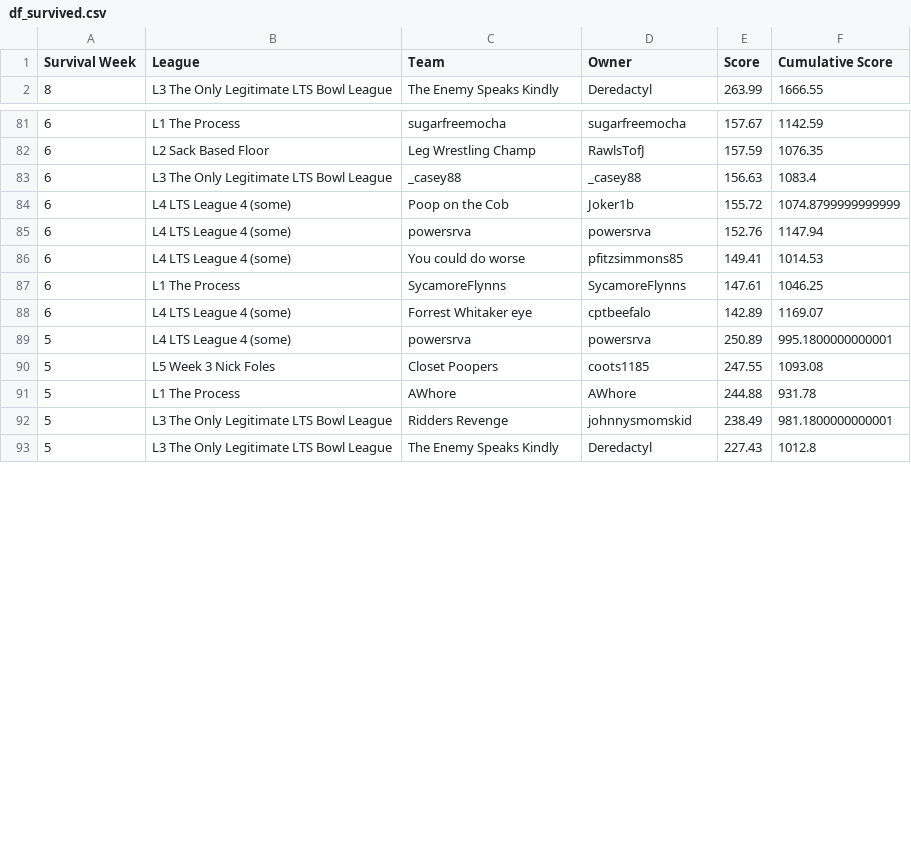
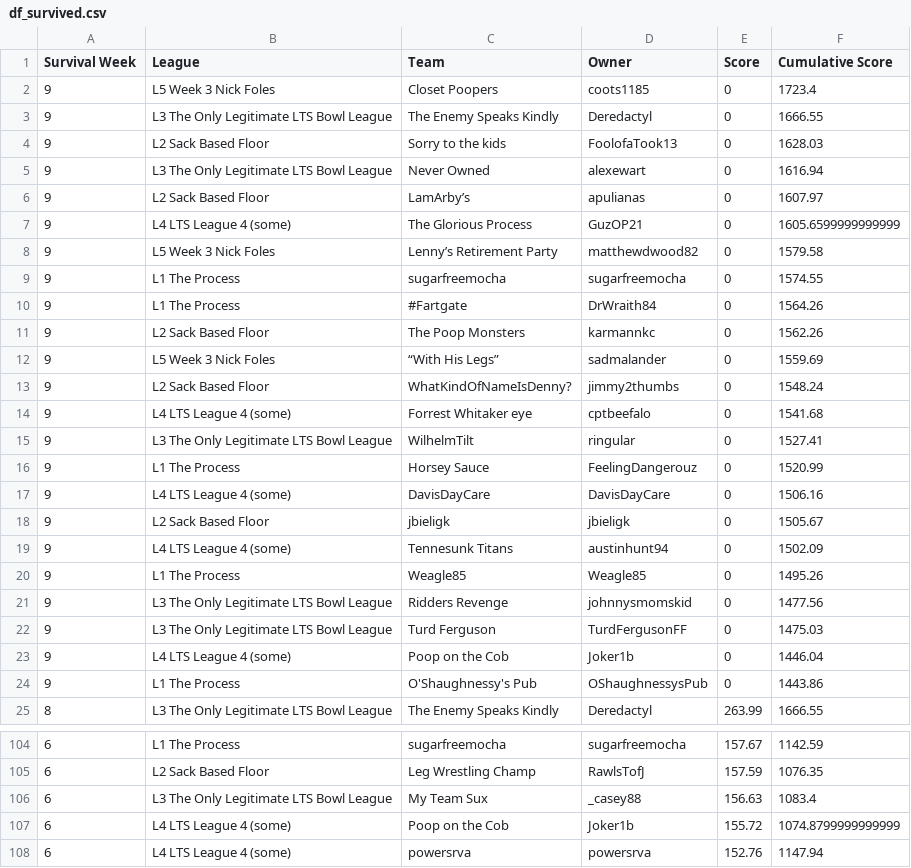
Before and after one commit to matthewdwood82/LTS-Bowl-2023, a CSV file: dat/df_survived.csv, drawn as a sheet; only a part is shown, gaps mark what is left out; the shorter side is filled out with more unchanged rows; the diff covers the shown part only.

```diff
--- a/dat/df_survived.csv
+++ b/dat/df_survived.csv
@@ -1,2 +1,25 @@
 Survival Week,League,Team,Owner,Score,Cumulative Score
+9,L5 Week 3 Nick Foles,Closet Poopers,coots1185,0,1723.4
+9,L3 The Only Legitimate LTS Bowl League,The Enemy Speaks Kindly,Deredactyl,0,1666.55
+9,L2 Sack Based Floor,Sorry to the kids,FoolofaTook13,0,1628.03
+9,L3 The Only Legitimate LTS Bowl League,Never Owned ,alexewart,0,1616.94
+9,L2 Sack Based Floor,LamArby’s,apulianas,0,1607.97
+9,L4 LTS League 4 (some),The Glorious Process,GuzOP21,0,1605.6599999999999
+9,L5 Week 3 Nick Foles,Lenny’s Retirement Party,matthewdwood82,0,1579.58
+9,L1 The Process,sugarfreemocha,sugarfreemocha,0,1574.55
+9,L1 The Process,#Fartgate,DrWraith84,0,1564.26
+9,L2 Sack Based Floor,The Poop Monsters,karmannkc,0,1562.26
+9,L5 Week 3 Nick Foles,“With His Legs”,sadmalander,0,1559.69
+9,L2 Sack Based Floor,WhatKindOfNameIsDenny?,jimmy2thumbs,0,1548.24
+9,L4 LTS League 4 (some),Forrest Whitaker eye,cptbeefalo,0,1541.68
+9,L3 The Only Legitimate LTS Bowl League,WilhelmTilt,ringular,0,1527.41
+9,L1 The Process,Horsey Sauce,FeelingDangerouz,0,1520.99
+9,L4 LTS League 4 (some),DavisDayCare,DavisDayCare,0,1506.16
+9,L2 Sack Based Floor,jbieligk,jbieligk,0,1505.67
+9,L4 LTS League 4 (some),Tennesunk Titans,austinhunt94,0,1502.09
+9,L1 The Process,Weagle85,Weagle85,0,1495.26
+9,L3 The Only Legitimate LTS Bowl League,Ridders Revenge,johnnysmomskid,0,1477.56
+9,L3 The Only Legitimate LTS Bowl League,Turd Ferguson,TurdFergusonFF,0,1475.03
+9,L4 LTS League 4 (some),Poop on the Cob,Joker1b,0,1446.04
+9,L1 The Process,O'Shaughnessy's Pub,OShaughnessysPub,0,1443.86
 8,L3 The Only Legitimate LTS Bowl League,The Enemy Speaks Kindly,Deredactyl,263.99,1666.55
@@ -82,3 +105,3 @@ Survival Week,League,Team,Owner,Score,Cumulative Score
 6,L2 Sack Based Floor,Leg Wrestling Champ,RawlsTofJ,157.59,1076.35
-6,L3 The Only Legitimate LTS Bowl League,_casey88,_casey88,156.63,1083.4
+6,L3 The Only Legitimate LTS Bowl League,My Team Sux,_casey88,156.63,1083.4
 6,L4 LTS League 4 (some),Poop on the Cob,Joker1b,155.72,1074.8799999999999
```
Also changed, not shown: 5 edited cells elsewhere in this file, dat/df_eliminated.csv, dat/df_total_points.csv, 2 other files.
